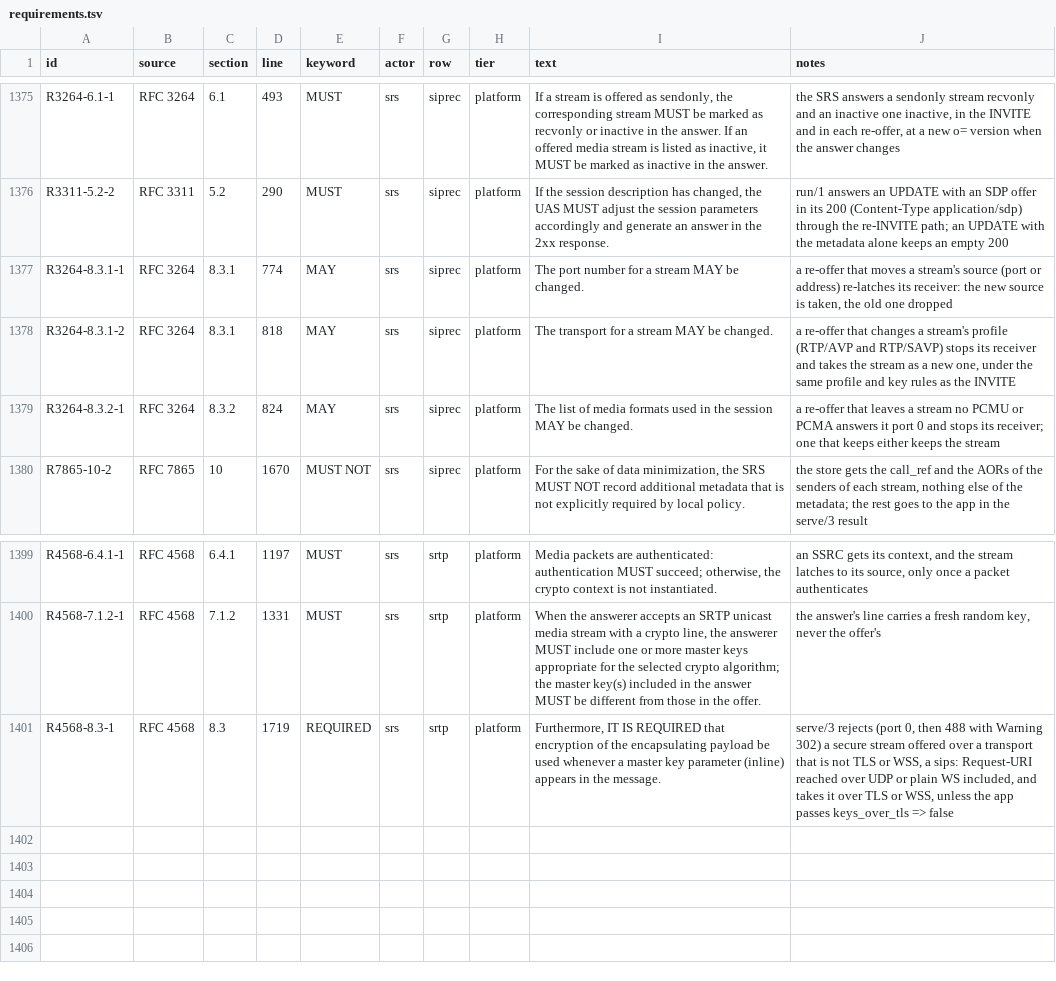
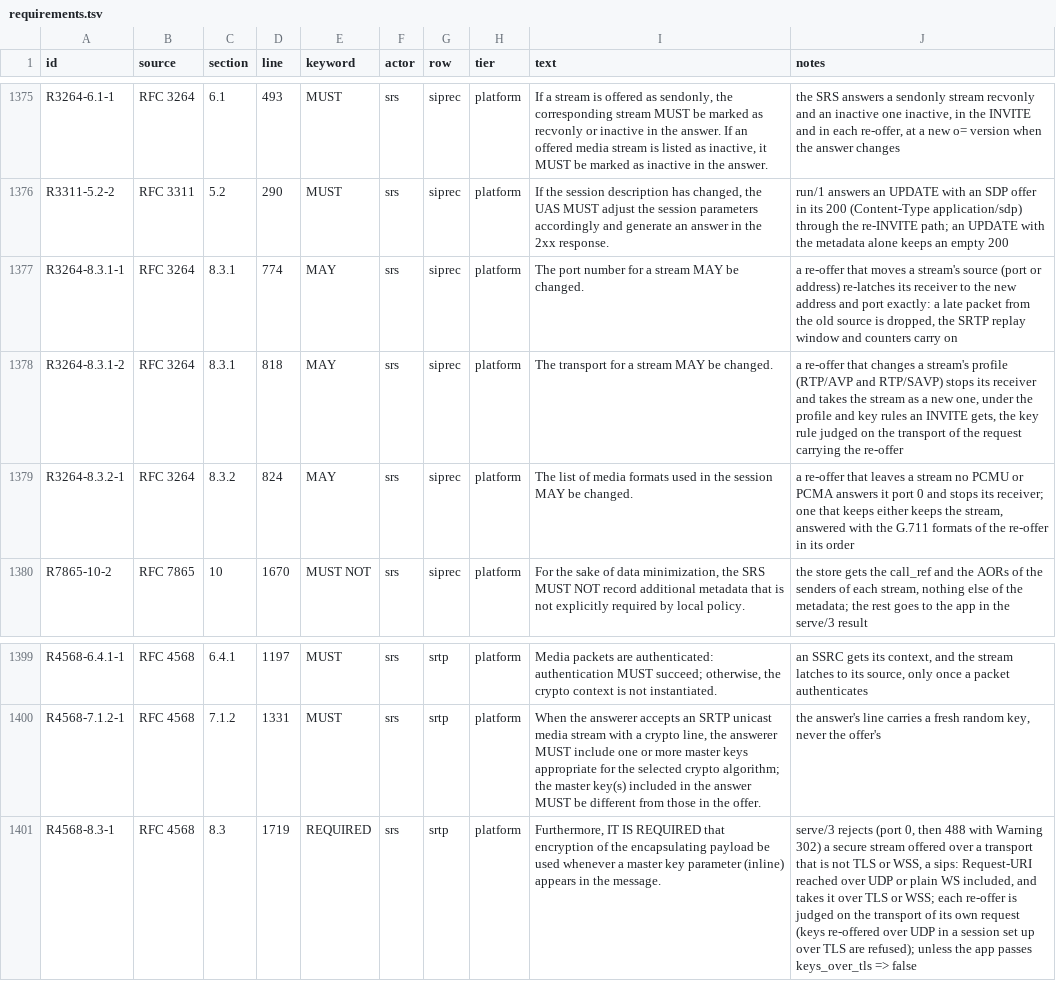
Before and after one commit to benoitc/chappe, a TSV file: apps/chappe_sip/docs/compliance/requirements.tsv, drawn as a sheet; only a part is shown, gaps mark what is left out.

Commit message:
answer kept srs streams with the re-offer's formats and judge its keys on its own transport
A moved source now re-latches to the new address and port exactly, so a late packet from the old port cannot take the stream. The test peer ACKs non-2xx finals to its re-INVITEs.

```diff
--- a/apps/chappe_sip/docs/compliance/requirements.tsv
+++ b/apps/chappe_sip/docs/compliance/requirements.tsv
@@ -1376,5 +1376,5 @@ R3264-6.1-1	RFC 3264	6.1	493	MUST	srs	siprec	platform	If a stream is offered as
 R3311-5.2-2	RFC 3311	5.2	290	MUST	srs	siprec	platform	If the session description has changed, the UAS MUST adjust the session parameters accordingly and generate an answer in the 2xx response.	run/1 answers an UPDATE with an SDP offer in its 200 (Content-Type application/sdp) through the re-INVITE path; an UPDATE with the metadata alone keeps an empty 200
-R3264-8.3.1-1	RFC 3264	8.3.1	774	MAY	srs	siprec	platform	The port number for a stream MAY be changed.	a re-offer that moves a stream's source (port or address) re-latches its receiver: the new source is taken, the old one dropped
-R3264-8.3.1-2	RFC 3264	8.3.1	818	MAY	srs	siprec	platform	The transport for a stream MAY be changed.	a re-offer that changes a stream's profile (RTP/AVP and RTP/SAVP) stops its receiver and takes the stream as a new one, under the same profile and key rules as the INVITE
-R3264-8.3.2-1	RFC 3264	8.3.2	824	MAY	srs	siprec	platform	The list of media formats used in the session MAY be changed.	a re-offer that leaves a stream no PCMU or PCMA answers it port 0 and stops its receiver; one that keeps either keeps the stream
+R3264-8.3.1-1	RFC 3264	8.3.1	774	MAY	srs	siprec	platform	The port number for a stream MAY be changed.	a re-offer that moves a stream's source (port or address) re-latches its receiver to the new address and port exactly: a late packet from the old source is dropped, the SRTP replay window and counters carry on
+R3264-8.3.1-2	RFC 3264	8.3.1	818	MAY	srs	siprec	platform	The transport for a stream MAY be changed.	a re-offer that changes a stream's profile (RTP/AVP and RTP/SAVP) stops its receiver and takes the stream as a new one, under the profile and key rules an INVITE gets, the key rule judged on the transport of the request carrying the re-offer
+R3264-8.3.2-1	RFC 3264	8.3.2	824	MAY	srs	siprec	platform	The list of media formats used in the session MAY be changed.	a re-offer that leaves a stream no PCMU or PCMA answers it port 0 and stops its receiver; one that keeps either keeps the stream, answered with the G.711 formats of the re-offer in its order
 R7865-10-2	RFC 7865	10	1670	MUST NOT	srs	siprec	platform	For the sake of data minimization, the SRS MUST NOT record additional metadata that is not explicitly required by local policy.	the store gets the call_ref and the AORs of the senders of each stream, nothing else of the metadata; the rest goes to the app in the serve/3 result
@@ -1400,2 +1400,2 @@ R4568-6.4.1-1	RFC 4568	6.4.1	1197	MUST	srs	srtp	platform	Media packets are authe
 R4568-7.1.2-1	RFC 4568	7.1.2	1331	MUST	srs	srtp	platform	When the answerer accepts an SRTP unicast media stream with a crypto line, the answerer MUST include one or more master keys appropriate for the selected crypto algorithm; the master key(s) included in the answer MUST be different from those in the offer.	the answer's line carries a fresh random key, never the offer's
-R4568-8.3-1	RFC 4568	8.3	1719	REQUIRED	srs	srtp	platform	Furthermore, IT IS REQUIRED that encryption of the encapsulating payload be used whenever a master key parameter (inline) appears in the message.	serve/3 rejects (port 0, then 488 with Warning 302) a secure stream offered over a transport that is not TLS or WSS, a sips: Request-URI reached over UDP or plain WS included, and takes it over TLS or WSS, unless the app passes keys_over_tls => false
+R4568-8.3-1	RFC 4568	8.3	1719	REQUIRED	srs	srtp	platform	Furthermore, IT IS REQUIRED that encryption of the encapsulating payload be used whenever a master key parameter (inline) appears in the message.	serve/3 rejects (port 0, then 488 with Warning 302) a secure stream offered over a transport that is not TLS or WSS, a sips: Request-URI reached over UDP or plain WS included, and takes it over TLS or WSS; each re-offer is judged on the transport of its own request (keys re-offered over UDP in a session set up over TLS are refused); unless the app passes keys_over_tls => false
```
Also changed, not shown: 7 other files.
